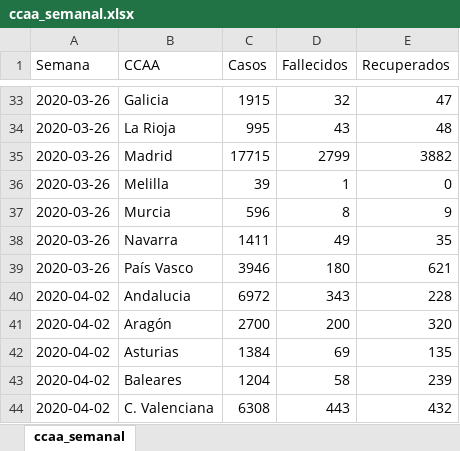
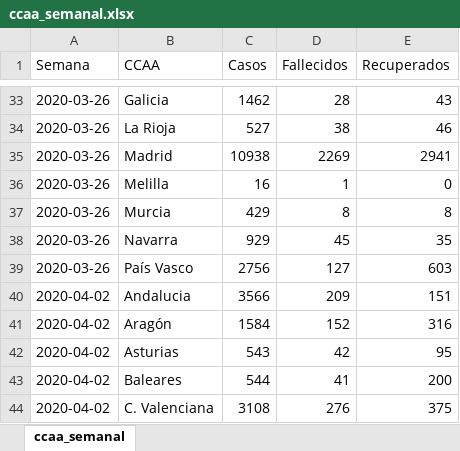
Before and after one commit to IsaacMartindeDiego/covid_isss, an Excel workbook: ccaa_semanal.xlsx, sheet ccaa_semanal, drawn as a sheet; only a part is shown, gaps mark what is left out; values as stored, in another font and other column widths than the file's, no borders; charts and pictures not drawn; the diff covers the shown part only; the diff names each change by its address in the sheet, - before the commit and + after, or states it on an @@ line.

Commit message:
Cambios de ccaa_semanal, y primeras versiones

```diff
--- a/ccaa_semanal.xlsx (sheet ccaa_semanal)
+++ b/ccaa_semanal.xlsx (sheet ccaa_semanal)
-C33 (Casos): 1915
+C33 (Casos): 1462
-D33 (Fallecidos): 32
+D33 (Fallecidos): 28
-E33 (Recuperados): 47
+E33 (Recuperados): 43
-C34 (Casos): 995
+C34 (Casos): 527
-D34 (Fallecidos): 43
+D34 (Fallecidos): 38
-E34 (Recuperados): 48
+E34 (Recuperados): 46
-C35 (Casos): 17715
+C35 (Casos): 10938
-D35 (Fallecidos): 2799
+D35 (Fallecidos): 2269
-E35 (Recuperados): 3882
+E35 (Recuperados): 2941
-C36 (Casos): 39
+C36 (Casos): 16
-C37 (Casos): 596
+C37 (Casos): 429
-E37 (Recuperados): 9
+E37 (Recuperados): 8
-C38 (Casos): 1411
+C38 (Casos): 929
-D38 (Fallecidos): 49
+D38 (Fallecidos): 45
-C39 (Casos): 3946
+C39 (Casos): 2756
-D39 (Fallecidos): 180
+D39 (Fallecidos): 127
-E39 (Recuperados): 621
+E39 (Recuperados): 603
-C40 (Casos): 6972
+C40 (Casos): 3566
-D40 (Fallecidos): 343
+D40 (Fallecidos): 209
-E40 (Recuperados): 228
+E40 (Recuperados): 151
-C41 (Casos): 2700
+C41 (Casos): 1584
-D41 (Fallecidos): 200
+D41 (Fallecidos): 152
-E41 (Recuperados): 320
+E41 (Recuperados): 316
-C42 (Casos): 1384
+C42 (Casos): 543
-D42 (Fallecidos): 69
+D42 (Fallecidos): 42
-E42 (Recuperados): 135
+E42 (Recuperados): 95
-C43 (Casos): 1204
+C43 (Casos): 544
-D43 (Fallecidos): 58
+D43 (Fallecidos): 41
-E43 (Recuperados): 239
+E43 (Recuperados): 200
-C44 (Casos): 6308
+C44 (Casos): 3108
-D44 (Fallecidos): 443
+D44 (Fallecidos): 276
-E44 (Recuperados): 432
+E44 (Recuperados): 375
```
Also changed, not shown: 924 edited cells elsewhere in this sheet, charts or pictures, 2 other files.
